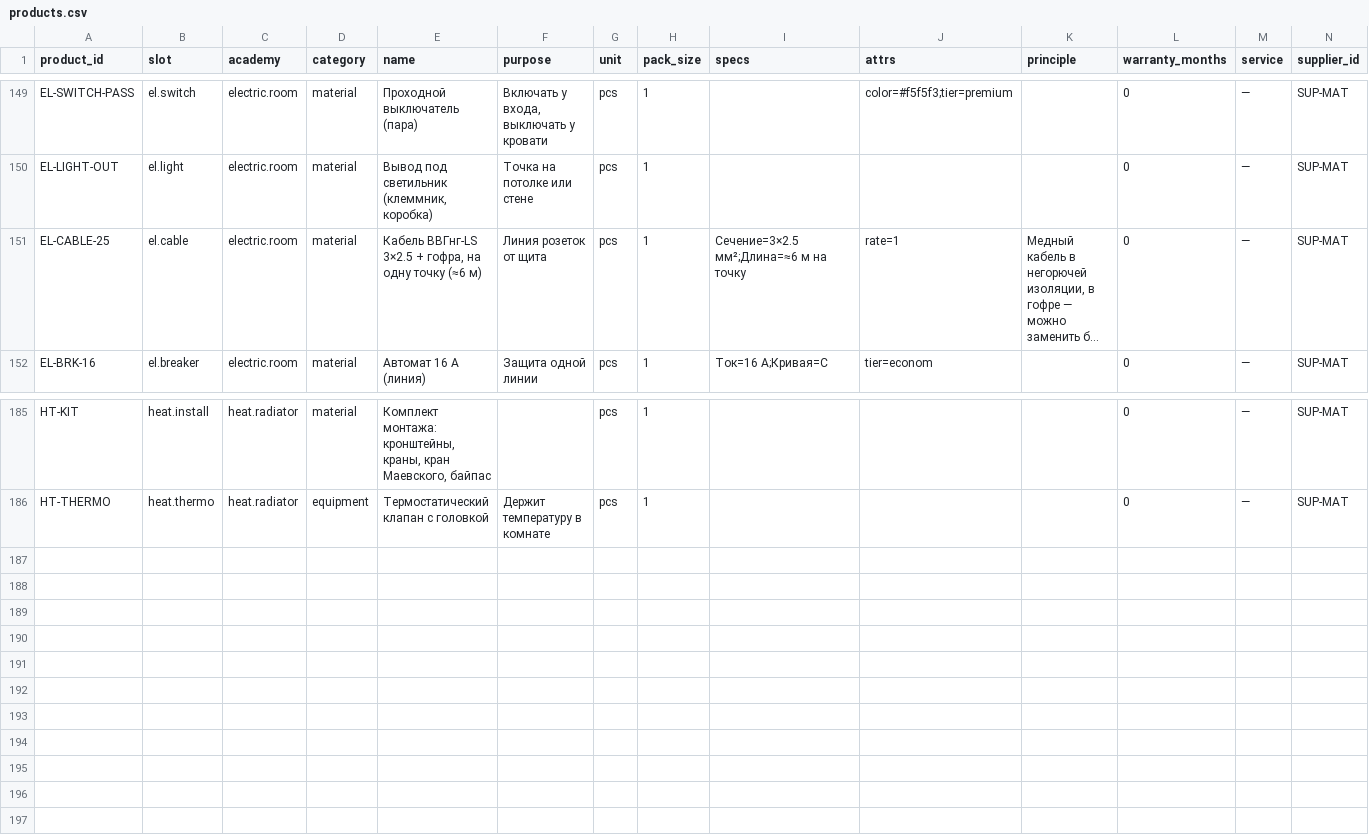
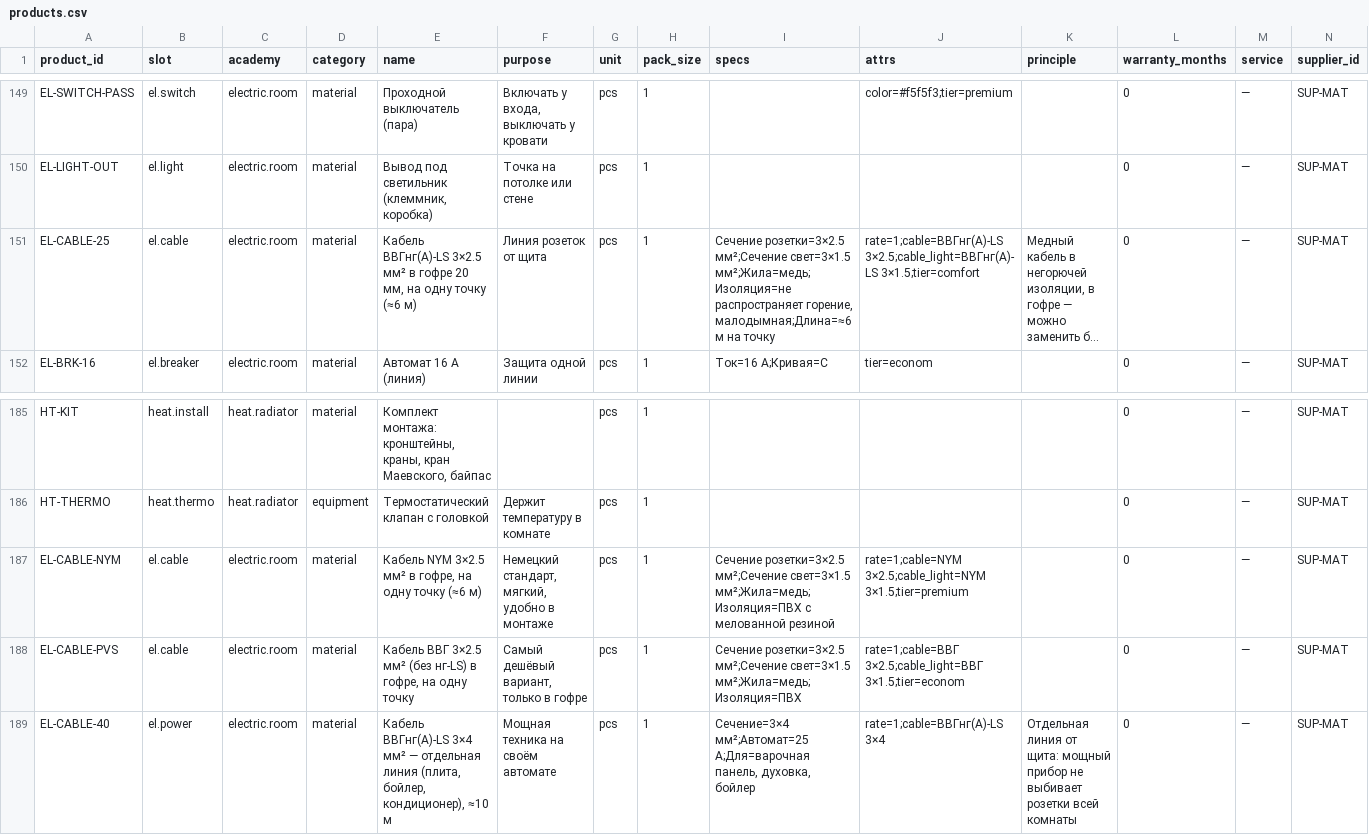
Before and after one commit to servisgorodmasterov-dot/climate-academy, a CSV file: data/catalog/products.csv, drawn as a sheet; only a part is shown, gaps mark what is left out; long unchanged cells end in …; rows hold the shown columns only; the diff names each change by its address in the sheet, - before the commit and + after, or states it on an @@ line.

```diff
--- a/data/catalog/products.csv
+++ b/data/catalog/products.csv
-E151 (name): Кабель ВВГнг-LS 3×2.5 + гофра, на одну…
+E151 (name): Кабель ВВГнг(А)-LS 3×2.5 мм² в гофре 20 мм, на одну…
-I151 (specs): Сечение=3×2.5 мм²;Длина=≈6 м на…
+I151 (specs): Сечение розетки=3×2.5 мм²;Сечение свет=3×1.5 мм²;Жила=медь;Изоляция=не распространяет горение, малодымная;Длина=≈6 м на…
-J151 (attrs): rate=1
+J151 (attrs): rate=1;cable=ВВГнг(А)-LS 3×2.5;cable_light=ВВГнг(А)-LS 3×1.5;tier=comfort
+row 187: EL-CABLE-NYM | el.cable | electric.room | material | Кабель NYM 3×2.5 мм² в гофре, на одну точку (≈6 м) | Немецкий стандарт, мягкий, удобно в монтаже | pcs | 1 | Сечение розетки=3×2.5 мм²;Сечение свет=3×1.5 мм²;Жила=медь;Изоляция=ПВХ с мелованной резиной | rate=1;cable=NYM 3×2.5;cable_light=NYM 3×1.5;tier=premium |  | 0 | — | SUP-MAT
+row 188: EL-CABLE-PVS | el.cable | electric.room | material | Кабель ВВГ 3×2.5 мм² (без нг-LS) в гофре, на одну точку | Самый дешёвый вариант, только в гофре | pcs | 1 | Сечение розетки=3×2.5 мм²;Сечение свет=3×1.5 мм²;Жила=медь;Изоляция=ПВХ | rate=1;cable=ВВГ 3×2.5;cable_light=ВВГ 3×1.5;tier=econom |  | 0 | — | SUP-MAT
+row 189: EL-CABLE-40 | el.power | electric.room | material | Кабель ВВГнг(А)-LS 3×4 мм² — отдельная линия (плита, бойлер, кондиционер), ≈10 м | Мощная техника на своём автомате | pcs | 1 | Сечение=3×4 мм²;Автомат=25 А;Для=варочная панель, духовка, бойлер | rate=1;cable=ВВГнг(А)-LS 3×4 | Отдельная линия от щита: мощный прибор не выбивает розетки всей комнаты | 0 | — | SUP-MAT
```
Also changed, not shown: data/catalog/kits.csv, data/catalog/object_slots.csv, 10 other files.
